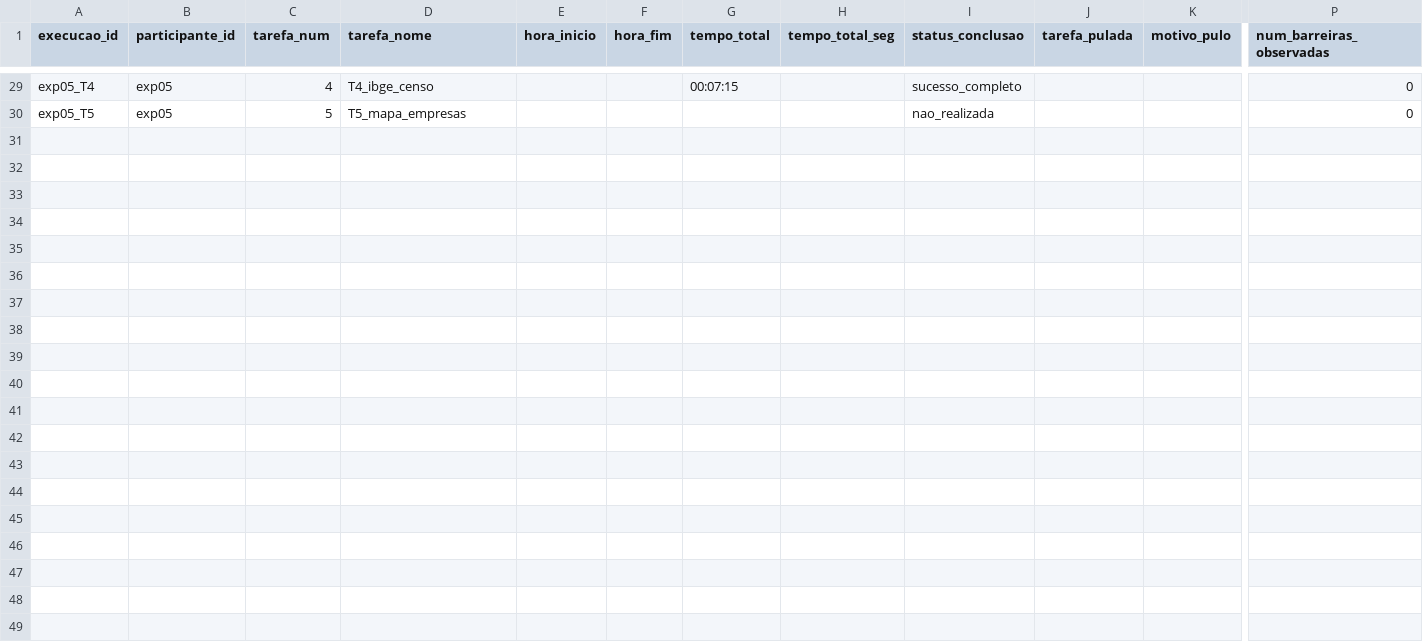
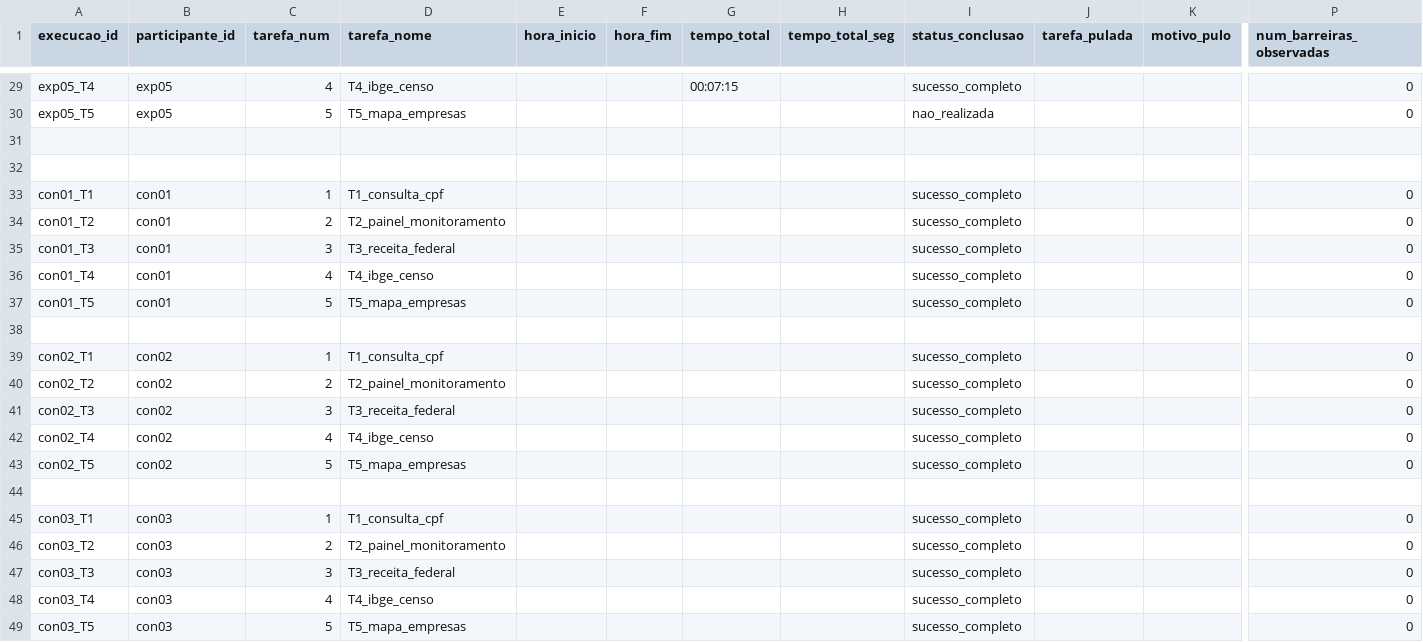
Before and after one commit to VitorLS0/TCC-session-analysis, a CSV file: coleta_dados_pesquisa_v3 - tarefas_execucao.csv, drawn as a sheet; only a part is shown, gaps mark what is left out; rows hold the shown columns only; the diff covers the shown part only; the diff names each change by its address in the sheet, - before the commit and + after, or states it on an @@ line.

```diff
--- a/coleta_dados_pesquisa_v3 - tarefas_execucao.csv
+++ b/coleta_dados_pesquisa_v3 - tarefas_execucao.csv
+row 31: (empty)
+row 32: (empty)
+row 33: con01_T1 | con01 | 1 | T1_consulta_cpf |  |  |  |  | sucesso_completo |  |  | 0
+row 34: con01_T2 | con01 | 2 | T2_painel_monitoramento |  |  |  |  | sucesso_completo |  |  | 0
+row 35: con01_T3 | con01 | 3 | T3_receita_federal |  |  |  |  | sucesso_completo |  |  | 0
+row 36: con01_T4 | con01 | 4 | T4_ibge_censo |  |  |  |  | sucesso_completo |  |  | 0
+row 37: con01_T5 | con01 | 5 | T5_mapa_empresas |  |  |  |  | sucesso_completo |  |  | 0
+row 38: (empty)
+row 39: con02_T1 | con02 | 1 | T1_consulta_cpf |  |  |  |  | sucesso_completo |  |  | 0
+row 40: con02_T2 | con02 | 2 | T2_painel_monitoramento |  |  |  |  | sucesso_completo |  |  | 0
+row 41: con02_T3 | con02 | 3 | T3_receita_federal |  |  |  |  | sucesso_completo |  |  | 0
+row 42: con02_T4 | con02 | 4 | T4_ibge_censo |  |  |  |  | sucesso_completo |  |  | 0
+row 43: con02_T5 | con02 | 5 | T5_mapa_empresas |  |  |  |  | sucesso_completo |  |  | 0
+row 44: (empty)
+row 45: con03_T1 | con03 | 1 | T1_consulta_cpf |  |  |  |  | sucesso_completo |  |  | 0
+row 46: con03_T2 | con03 | 2 | T2_painel_monitoramento |  |  |  |  | sucesso_completo |  |  | 0
+row 47: con03_T3 | con03 | 3 | T3_receita_federal |  |  |  |  | sucesso_completo |  |  | 0
+row 48: con03_T4 | con03 | 4 | T4_ibge_censo |  |  |  |  | sucesso_completo |  |  | 0
+row 49: con03_T5 | con03 | 5 | T5_mapa_empresas |  |  |  |  | sucesso_completo |  |  | 0
```
Also changed, not shown: 12 added rows elsewhere in this file, coleta_dados_pesquisa_v3 - asq_nasatlx.csv, coleta_dados_pesquisa_v3 - participantes.csv, 19 other files.
